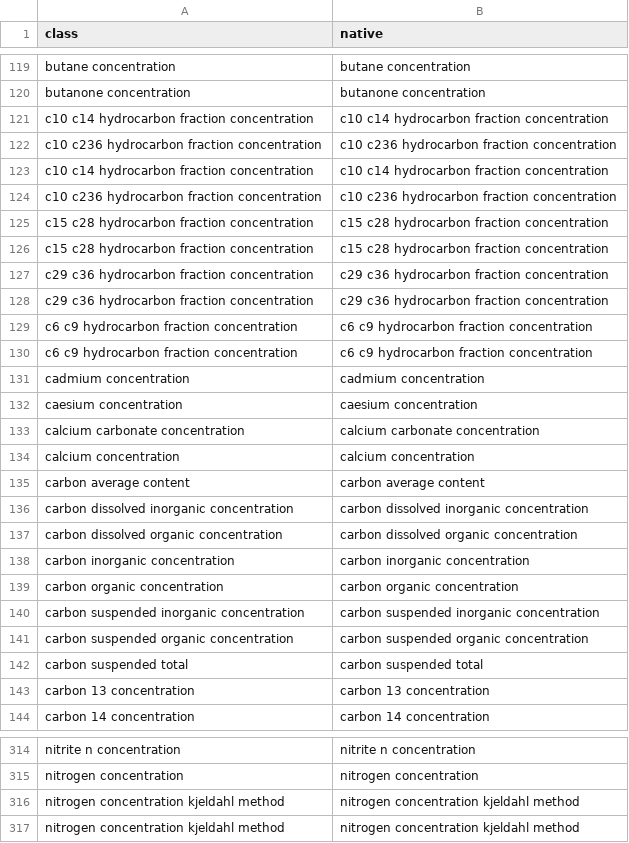
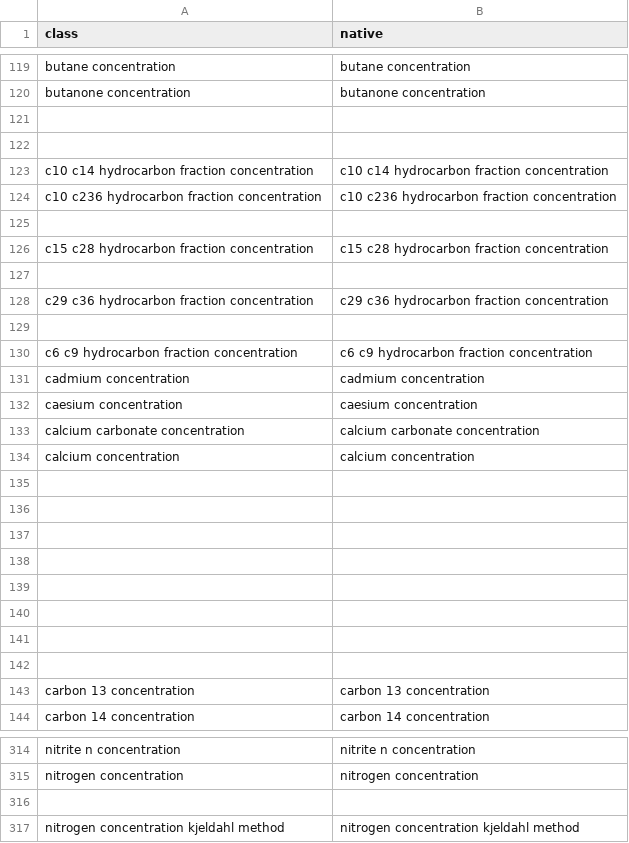
Before and after one commit to annaandraszek/Matching-Predicting-Scientific-Variables, a CSV file: my_property.csv, drawn as a sheet; only a part is shown, gaps mark what is left out; removed rows and columns are numbered as before the commit, all else as after; the diff names each change by its address in the sheet, - before the commit and + after, or states it on an @@ line.

```diff
--- a/my_property.csv
+++ b/my_property.csv
+row 121: (empty)
+row 122: (empty)
-row 125: c10 c14 hydrocarbon fraction concentration | c10 c14 hydrocarbon fraction concentration
+row 125: (empty)
-row 124: c10 c236 hydrocarbon fraction concentration | c10 c236 hydrocarbon fraction concentration
-row 127: c15 c28 hydrocarbon fraction concentration | c15 c28 hydrocarbon fraction concentration
+row 127: (empty)
-row 129: c29 c36 hydrocarbon fraction concentration | c29 c36 hydrocarbon fraction concentration
+row 129: (empty)
-row 129: c6 c9 hydrocarbon fraction concentration | c6 c9 hydrocarbon fraction concentration
-row 135: carbon average content | carbon average content
+row 135: (empty)
-row 136: carbon dissolved inorganic concentration | carbon dissolved inorganic concentration
+row 136: (empty)
-row 137: carbon dissolved organic concentration | carbon dissolved organic concentration
+row 137: (empty)
-row 138: carbon inorganic concentration | carbon inorganic concentration
+row 138: (empty)
-row 139: carbon organic concentration | carbon organic concentration
+row 139: (empty)
-row 140: carbon suspended inorganic concentration | carbon suspended inorganic concentration
+row 140: (empty)
-row 141: carbon suspended organic concentration | carbon suspended organic concentration
+row 141: (empty)
-row 142: carbon suspended total | carbon suspended total
+row 142: (empty)
-row 316: nitrogen concentration kjeldahl method | nitrogen concentration kjeldahl method
+row 316: (empty)
```
Also changed, not shown: 6 other files.
